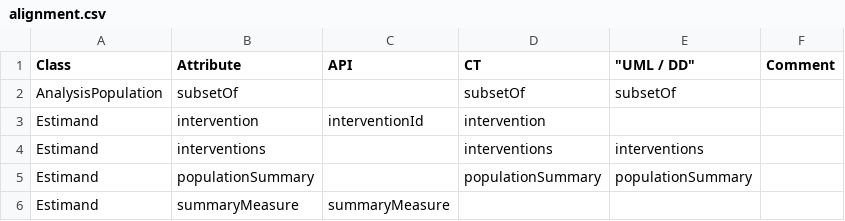
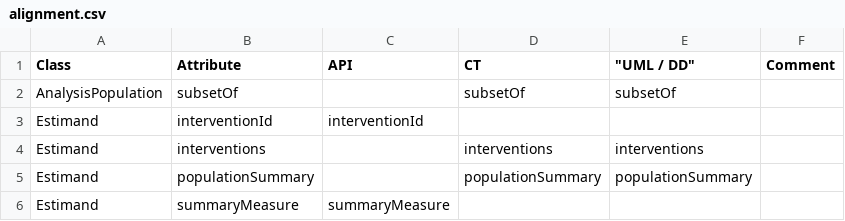
Before and after one commit to cdisc-org/DDF-RA, a CSV file: Deliverables/UML/alignment.csv, drawn as a sheet; only a part is shown.

```diff
--- a/Deliverables/UML/alignment.csv
+++ b/Deliverables/UML/alignment.csv
@@ -2,3 +2,3 @@ Class,Attribute,API,CT,"""UML / DD""",Comment
 AnalysisPopulation,subsetOf,,subsetOf,subsetOf,
-Estimand,intervention,interventionId,intervention,,
+Estimand,interventionId,interventionId,,,
 Estimand,interventions,,interventions,interventions,
```
Also changed, not shown: 2 other files.
